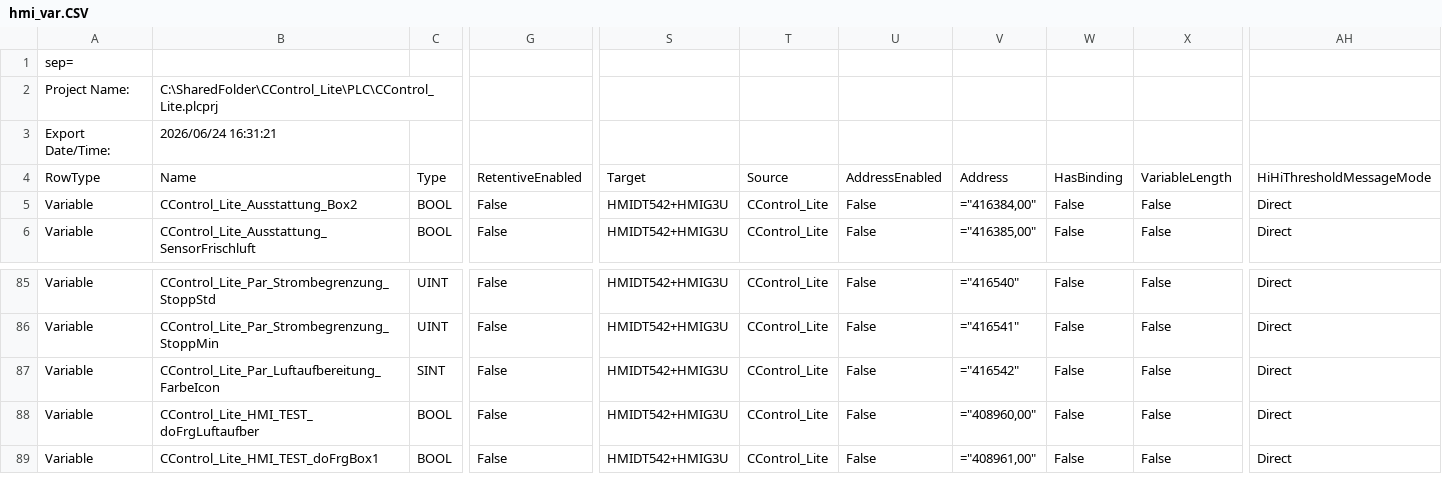
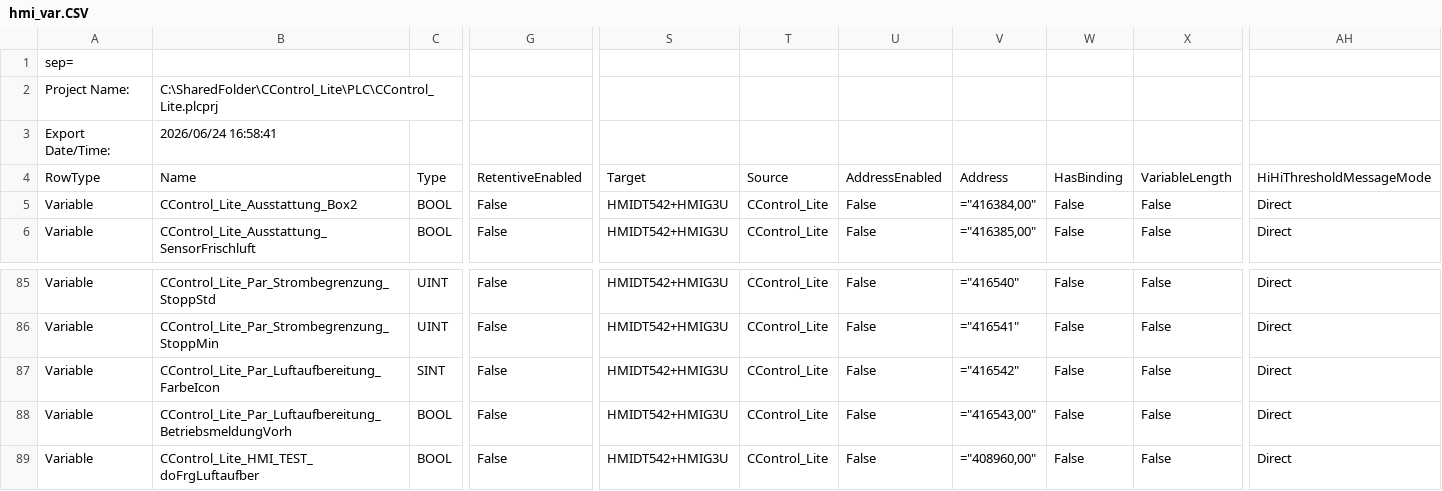
Before and after one commit to gotome/CControl_Lite, a CSV file: DOC/hmi_var.CSV, drawn as a sheet; only a part is shown, gaps mark what is left out; the shorter side is filled out with more unchanged rows; rows hold the shown columns only; the diff names each change by its address in the sheet, - before the commit and + after, or states it on an @@ line.

Commit message:
update var

```diff
--- a/DOC/hmi_var.CSV
+++ b/DOC/hmi_var.CSV
-B3: 2026/06/24 16:31:21
+B3: 2026/06/24 16:58:41
+row 88: Variable | CControl_Lite_Par_Luftaufbereitung_BetriebsmeldungVorh | BOOL | False | HMIDT542+HMIG3U | CControl_Lite | False | ="416543,00" | False | False | Direct
```
